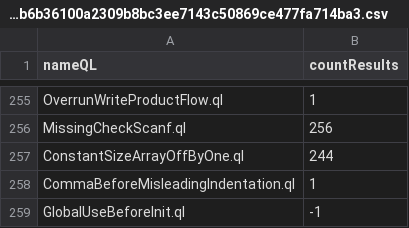
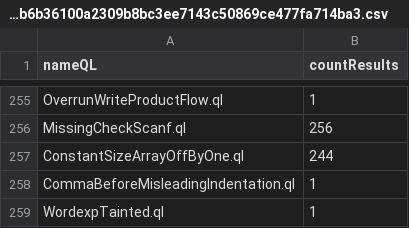
Before and after one commit to gergimentr/alldb, a CSV file: results/455b7265498f623e1a2a417474dc6ec3271443b16a5138820e296bf924c578ead18e9cbfee9743c2d033eb6b36100a2309b8bc3ee7143c50869ce477fa714ba3.csv, drawn as a sheet; only a part is shown, gaps mark what is left out.

```diff
--- a/results/455b7265498f623e1a2a417474dc6ec3271443b16a5138820e296bf924c578ead18e9cbfee9743c2d033eb6b36100a2309b8bc3ee7143c50869ce477fa714ba3.csv
+++ b/results/455b7265498f623e1a2a417474dc6ec3271443b16a5138820e296bf924c578ead18e9cbfee9743c2d033eb6b36100a2309b8bc3ee7143c50869ce477fa714ba3.csv
@@ -258,2 +258,2 @@ ConstantSizeArrayOffByOne.ql,244
 CommaBeforeMisleadingIndentation.ql,1
-GlobalUseBeforeInit.ql,-1
+WordexpTainted.ql,1
```
Also changed, not shown: results/91680ba7a0d50e6df154cc43496e1e30679299dd86fadeb11e9aff4aa4389b8a73746c9355659053bf877d00fdbef3933b4276e18008b359d20c5230219fecf7.csv, results/ce24a5dccf9946e5247dcd53e9d6121f9a4e3ede28f2e6dddc231d2d9d0ccab6dea2d5495c259fe85b21c0778270da9c1dfbde1659a5475035606cda32dfd091.csv, 1 other file.
